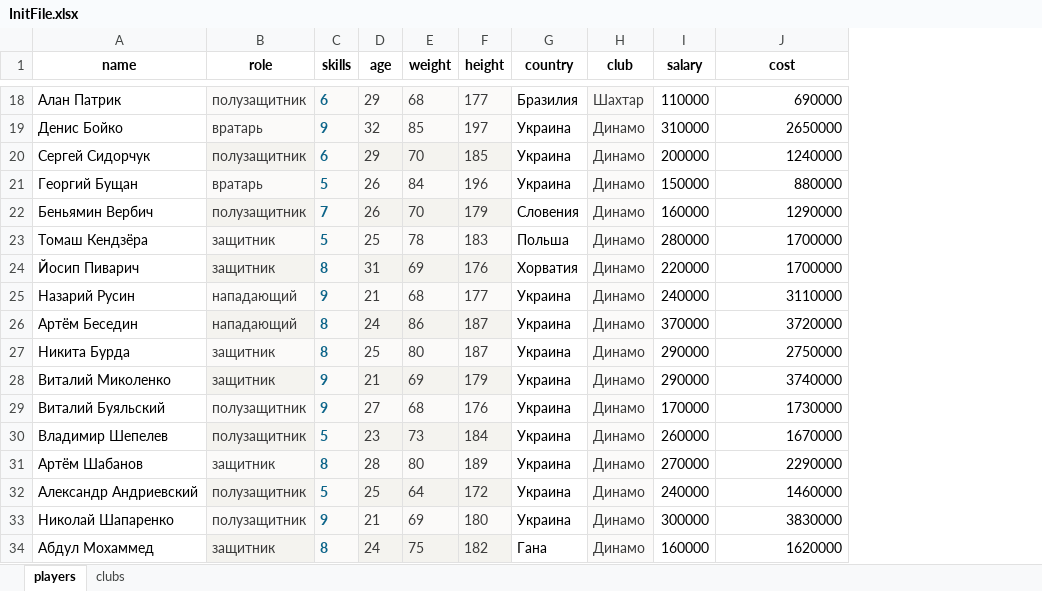
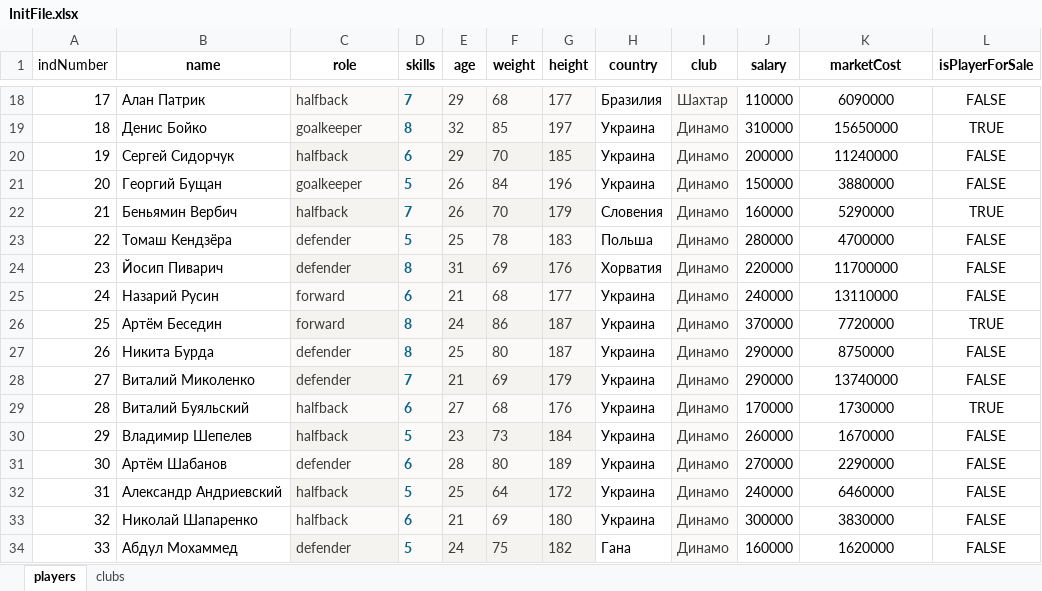
Before and after one commit to Radarchik/footballLeague, an Excel workbook: src/assets/InitFile.xlsx, sheet players, drawn as a sheet; only a part is shown, gaps mark what is left out; values as stored, in another font and other column widths than the file's, no borders; addresses are those after the commit; the diff covers the shown part only; the diff names each change by its address in the sheet, - before the commit and + after, or states it on an @@ line.

```diff
--- a/src/assets/InitFile.xlsx (sheet players)
+++ b/src/assets/InitFile.xlsx (sheet players)
+column A (indNumber), rows 18-34: 17 | 18 | 19 | 20 | 21 | 22 | 23 | 24 | 25 | 26 | 27 | 28 | 29 | 30 | 31 | 32 | 33
+column L (isPlayerForSale), rows 18-34: FALSE | TRUE | FALSE | FALSE | TRUE | FALSE | FALSE | FALSE | TRUE | FALSE | FALSE | TRUE | FALSE | FALSE | FALSE | FALSE | FALSE
-K1: cost
+K1: marketCost
-C18 (role): полузащитник
+C18 (role): halfback
-D18 (skills): 6
+D18 (skills): 7
-K18:K34 alignment: right
+K18:K34 alignment: center
-K18 (marketCost): 690000
+K18 (marketCost): 6090000
-C19 (role): вратарь
+C19 (role): goalkeeper
-D19 (skills): 9
+D19 (skills): 8
-K19 (marketCost): 2650000
+K19 (marketCost): 15650000
-C20 (role): полузащитник
+C20 (role): halfback
-K20 (marketCost): 1240000
+K20 (marketCost): 11240000
-C21 (role): вратарь
+C21 (role): goalkeeper
-K21 (marketCost): 880000
+K21 (marketCost): 3880000
-C22 (role): полузащитник
+C22 (role): halfback
-K22 (marketCost): 1290000
+K22 (marketCost): 5290000
-C23:C24 (role): защитник
+C23:C24 (role): defender
-K23 (marketCost): 1700000
+K23 (marketCost): 4700000
-K24 (marketCost): 1700000
+K24 (marketCost): 11700000
-C25:C26 (role): нападающий
+C25:C26 (role): forward
-D25 (skills): 9
+D25 (skills): 6
-K25 (marketCost): 3110000
+K25 (marketCost): 13110000
-K26 (marketCost): 3720000
+K26 (marketCost): 7720000
-C27:C28 (role): защитник
+C27:C28 (role): defender
-K27 (marketCost): 2750000
+K27 (marketCost): 8750000
-D28 (skills): 9
+D28 (skills): 7
-K28 (marketCost): 3740000
+K28 (marketCost): 13740000
-C29:C30 (role): полузащитник
+C29:C30 (role): halfback
-D29 (skills): 9
+D29 (skills): 6
-C31 (role): защитник
+C31 (role): defender
-D31 (skills): 8
+D31 (skills): 6
-C32:C33 (role): полузащитник
+C32:C33 (role): halfback
-K32 (marketCost): 1460000
+K32 (marketCost): 6460000
-D33 (skills): 9
+D33 (skills): 6
-C34 (role): защитник
+C34 (role): defender
-D34 (skills): 8
+D34 (skills): 5
```
Also changed, not shown: 3 removed rows, 378 edited cells and cell formats elsewhere in this sheet, sheet clubs, 59 other files.
